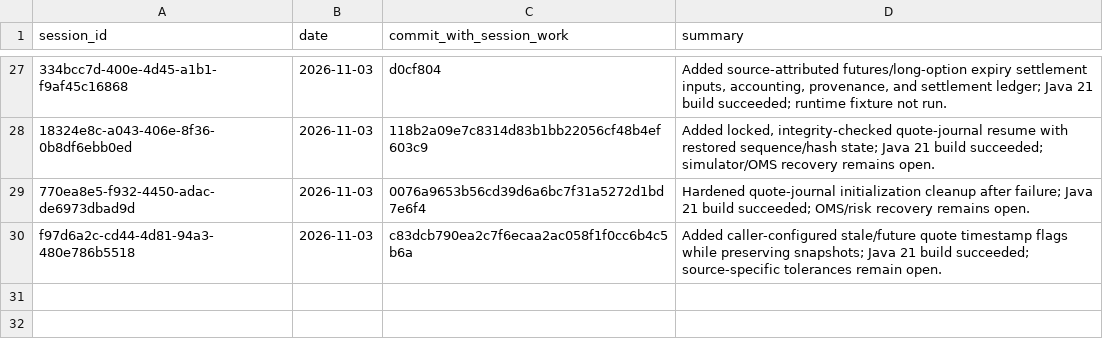
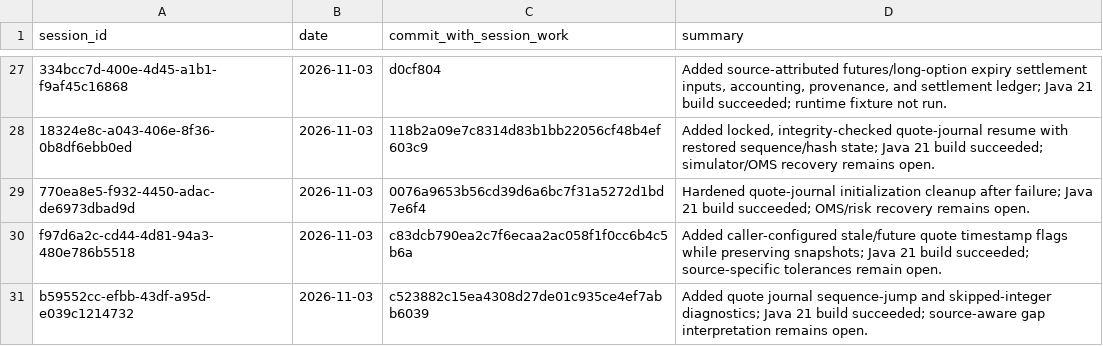
Before and after one commit to Mscient/Intra, a CSV file: research/SESSION_INDEX.csv, drawn as a sheet; only a part is shown, gaps mark what is left out; the diff names each change by its address in the sheet, - before the commit and + after, or states it on an @@ line.

Commit message:
Index quote sequence gap diagnostics

```diff
--- a/research/SESSION_INDEX.csv
+++ b/research/SESSION_INDEX.csv
+row 31: b59552cc-efbb-43df-a95d-e039c1214732 | 2026-11-03 | c523882c15ea4308d27de01c935ce4ef7abb6039 | Added quote journal sequence-jump and skipped-integer diagnostics; Java 21 build succeeded; source-aware gap interpretation remains open.
```
